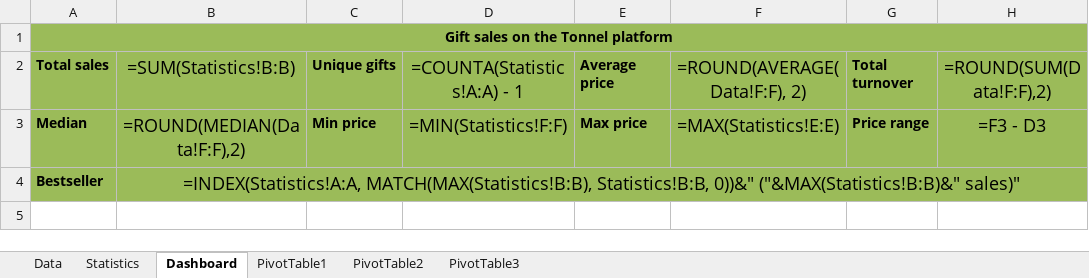
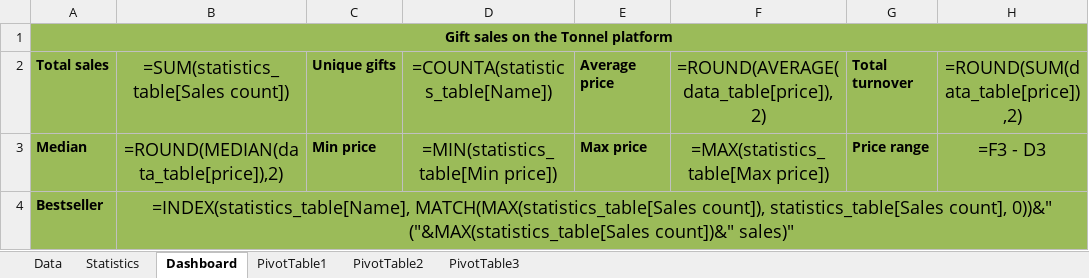
Before and after one commit to yxgvm/TelegramGiftsAnalyzer, an Excel workbook: example_of_dashboard.xlsx, sheet Dashboard, drawn as a sheet; values as stored, in another font and other column widths than the file's, no borders; formulas are shown in place of their values; charts and pictures not drawn; the diff names each change by its address in the sheet, - before the commit and + after, or states it on an @@ line.

Commit message:
Updated the example dashboard result.xlsx

```diff
--- a/example_of_dashboard.xlsx (sheet Dashboard)
+++ b/example_of_dashboard.xlsx (sheet Dashboard)
-B2: =SUM(Statistics!B:B)
+B2: =SUM(statistics_table[Sales count])
-D2: =COUNTA(Statistics!A:A) - 1
+D2: =COUNTA(statistics_table[Name])
-F2: =ROUND(AVERAGE(Data!F:F), 2)
+F2: =ROUND(AVERAGE(data_table[price]), 2)
-H2: =ROUND(SUM(Data!F:F),2)
+H2: =ROUND(SUM(data_table[price]),2)
-B3: =ROUND(MEDIAN(Data!F:F),2)
+B3: =ROUND(MEDIAN(data_table[price]),2)
-D3 (=COUNTA(statistics_table[Name])): =MIN(Statistics!F:F)
+D3 (=COUNTA(statistics_table[Name])): =MIN(statistics_table[Min price])
-F3: =MAX(Statistics!E:E)
+F3: =MAX(statistics_table[Max price])
-B4: =INDEX(Statistics!A:A, MATCH(MAX(Statistics!B:B), Statistics!B:B, 0))&" ("&MAX(Statistics!B:B)&" sales)"
+B4: =INDEX(statistics_table[Name], MATCH(MAX(statistics_table[Sales count]), statistics_table[Sales count], 0))&" ("&MAX(statistics_table[Sales count])&" sales)"
```
Also changed, not shown: charts or pictures.
